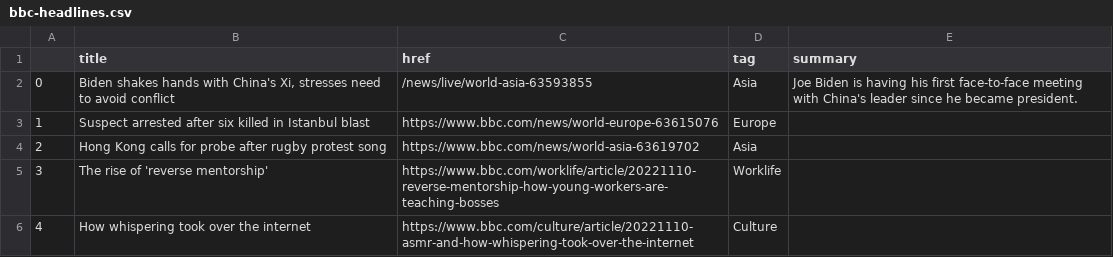
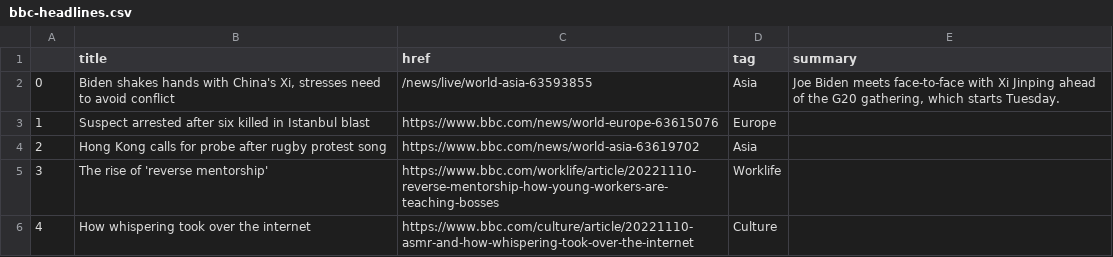
Before and after one commit to zhaoying2931/automatic-scraper, a CSV file: bbc-headlines.csv, drawn as a sheet; only a part is shown.

```diff
--- a/bbc-headlines.csv
+++ b/bbc-headlines.csv
@@ -1,3 +1,3 @@
 ,title,href,tag,summary
-0,"Biden shakes hands with China's Xi, stresses need to avoid conflict",/news/live/world-asia-63593855,Asia,Joe Biden is having his first face-to-face meeting with China's leader since he became president.
+0,"Biden shakes hands with China's Xi, stresses need to avoid conflict",/news/live/world-asia-63593855,Asia,"Joe Biden meets face-to-face with Xi Jinping ahead of the G20 gathering, which starts Tuesday."
 1,Suspect arrested after six killed in Istanbul blast,https://www.bbc.com/news/world-europe-63615076,Europe,
```
